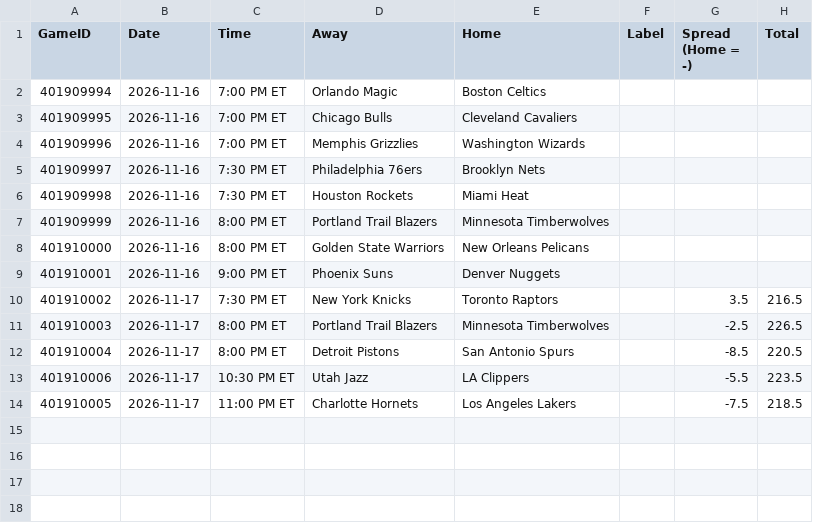
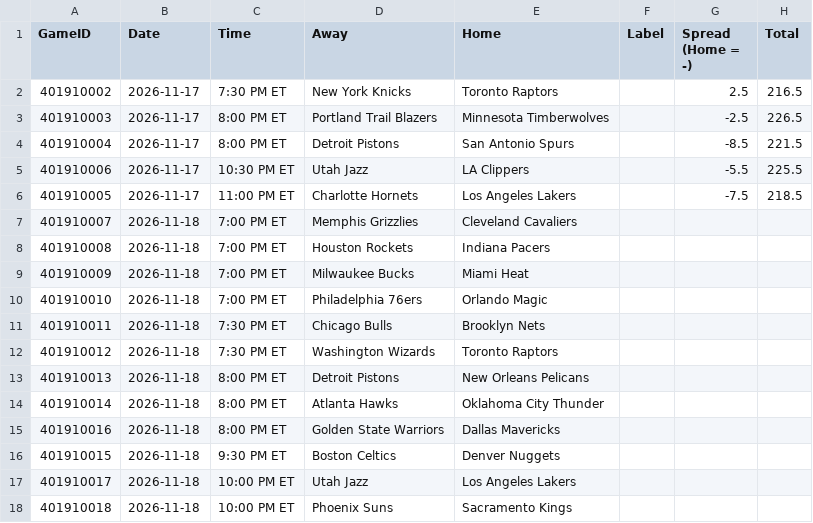
Before and after one commit to lgdsbrand/nba-model, a CSV file: nba/data/games.csv, drawn as a sheet.

```diff
--- a/nba/data/games.csv
+++ b/nba/data/games.csv
@@ -1,14 +1,18 @@
 GameID,Date,Time,Away,Home,Label,Spread (Home = -),Total
-401909994,2026-11-16,7:00 PM ET,Orlando Magic,Boston Celtics,,,
-401909995,2026-11-16,7:00 PM ET,Chicago Bulls,Cleveland Cavaliers,,,
-401909996,2026-11-16,7:00 PM ET,Memphis Grizzlies,Washington Wizards,,,
-401909997,2026-11-16,7:30 PM ET,Philadelphia 76ers,Brooklyn Nets,,,
-401909998,2026-11-16,7:30 PM ET,Houston Rockets,Miami Heat,,,
-401909999,2026-11-16,8:00 PM ET,Portland Trail Blazers,Minnesota Timberwolves,,,
-401910000,2026-11-16,8:00 PM ET,Golden State Warriors,New Orleans Pelicans,,,
-401910001,2026-11-16,9:00 PM ET,Phoenix Suns,Denver Nuggets,,,
-401910002,2026-11-17,7:30 PM ET,New York Knicks,Toronto Raptors,,3.5,216.5
+401910002,2026-11-17,7:30 PM ET,New York Knicks,Toronto Raptors,,2.5,216.5
 401910003,2026-11-17,8:00 PM ET,Portland Trail Blazers,Minnesota Timberwolves,,-2.5,226.5
-401910004,2026-11-17,8:00 PM ET,Detroit Pistons,San Antonio Spurs,,-8.5,220.5
-401910006,2026-11-17,10:30 PM ET,Utah Jazz,LA Clippers,,-5.5,223.5
+401910004,2026-11-17,8:00 PM ET,Detroit Pistons,San Antonio Spurs,,-8.5,221.5
+401910006,2026-11-17,10:30 PM ET,Utah Jazz,LA Clippers,,-5.5,225.5
 401910005,2026-11-17,11:00 PM ET,Charlotte Hornets,Los Angeles Lakers,,-7.5,218.5
+401910007,2026-11-18,7:00 PM ET,Memphis Grizzlies,Cleveland Cavaliers,,,
+401910008,2026-11-18,7:00 PM ET,Houston Rockets,Indiana Pacers,,,
+401910009,2026-11-18,7:00 PM ET,Milwaukee Bucks,Miami Heat,,,
+401910010,2026-11-18,7:00 PM ET,Philadelphia 76ers,Orlando Magic,,,
+401910011,2026-11-18,7:30 PM ET,Chicago Bulls,Brooklyn Nets,,,
+401910012,2026-11-18,7:30 PM ET,Washington Wizards,Toronto Raptors,,,
+401910013,2026-11-18,8:00 PM ET,Detroit Pistons,New Orleans Pelicans,,,
+401910014,2026-11-18,8:00 PM ET,Atlanta Hawks,Oklahoma City Thunder,,,
+401910016,2026-11-18,8:00 PM ET,Golden State Warriors,Dallas Mavericks,,,
+401910015,2026-11-18,9:30 PM ET,Boston Celtics,Denver Nuggets,,,
+401910017,2026-11-18,10:00 PM ET,Utah Jazz,Los Angeles Lakers,,,
+401910018,2026-11-18,10:00 PM ET,Phoenix Suns,Sacramento Kings,,,
```
Also changed, not shown: data/raw/2027_teams.csv, nba/data/lineups.csv, 11 other files.
